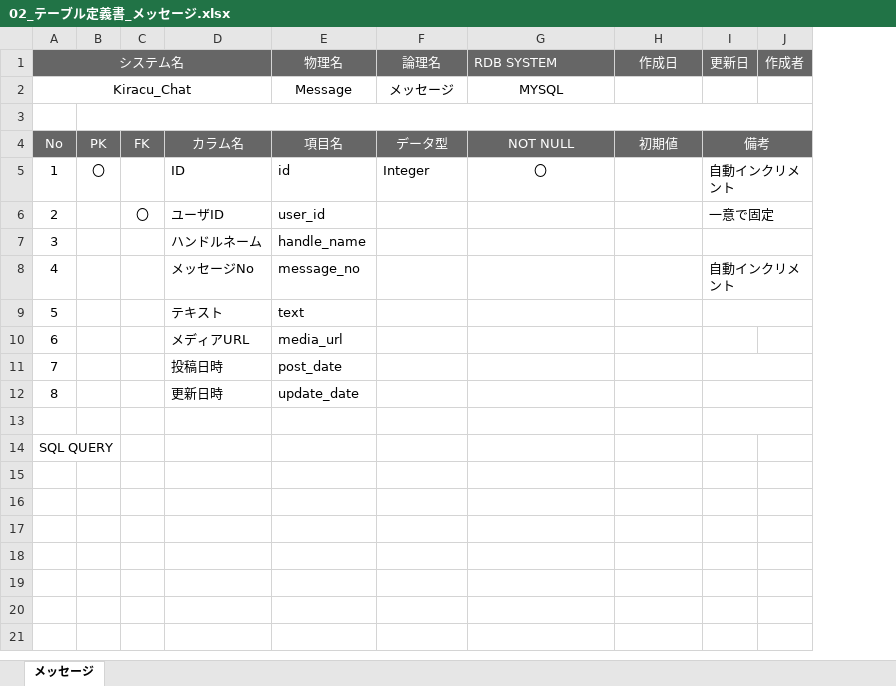
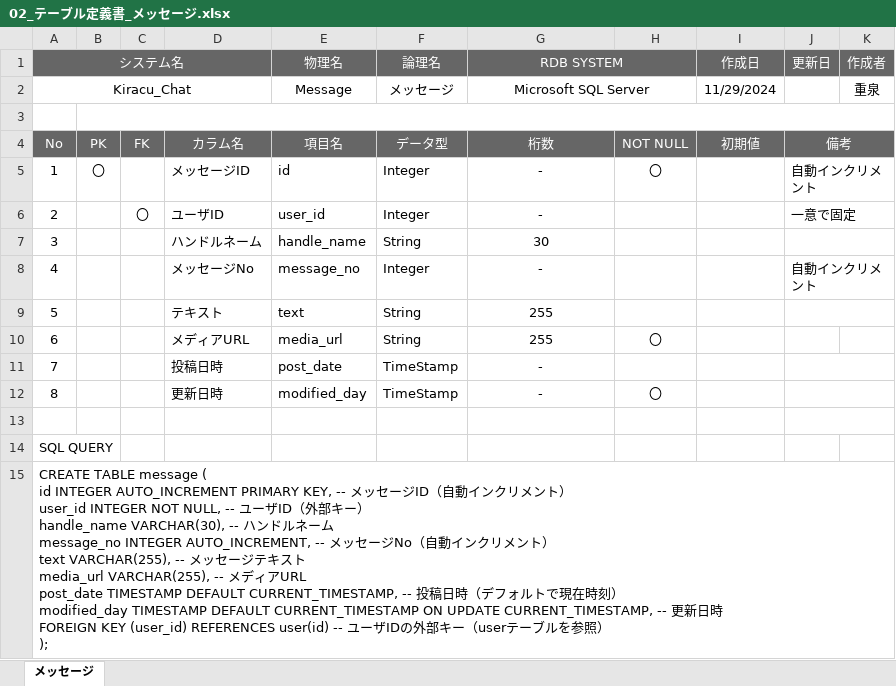
Before and after one commit to kminamiurawa24/KiracuChat, an Excel workbook: 01_ドキュメント/02_テーブル定義書_メッセージ.xlsx, sheet メッセージ, drawn as a sheet; values as stored, in another font and other column widths than the file's, no borders; removed rows and columns are numbered as before the commit, all else as after; ↵ is a line break in a cell; the diff names each change by its address in the sheet, - before the commit and + after, or states it on an @@ line.

Commit message:
テーブル定義書を追加し、修正

```diff
--- a/01_ドキュメント/02_テーブル定義書_メッセージ.xlsx (sheet メッセージ)
+++ b/01_ドキュメント/02_テーブル定義書_メッセージ.xlsx (sheet メッセージ)
+column H, rows 4-10: NOT NULL | 〇 |  |  |  |  | 〇
-G1 alignment: left
+G1 alignment: center
+G1:H1 merged
-row 2: Kiracu_Chat |  |  |  | Message | メッセージ | MYSQL
+row 2: Kiracu_Chat |  |  |  | Message | メッセージ | Microsoft SQL Server |  | 11/29/2024 |  | 重泉
-G4 (RDB SYSTEM): NOT NULL
+G4 (RDB SYSTEM): 桁数
-D5: ID
+D5: メッセージID
-G5 (RDB SYSTEM): 〇
+G5 (RDB SYSTEM): -
-F6 (論理名): (empty)
+F6 (論理名): Integer
-G6 (RDB SYSTEM): (empty)
+G6 (RDB SYSTEM): -
-F7 (論理名): (empty)
+F7 (論理名): String
-G7 (RDB SYSTEM): (empty)
+G7 (RDB SYSTEM): 30
-F8 (論理名): (empty)
+F8 (論理名): Integer
-G8 (RDB SYSTEM): (empty)
+G8 (RDB SYSTEM): -
-F9:F10 (論理名): (empty)
+F9:F10 (論理名): String
-G9:G10 (RDB SYSTEM): (empty)
+G9:G10 (RDB SYSTEM): 255
-F11 (論理名): (empty)
+F11 (論理名): TimeStamp
-G11 (RDB SYSTEM): (empty)
+G11 (RDB SYSTEM): -
-row 12: 8 |  |  | 更新日時 | update_date
+row 12: 8 |  |  | 更新日時 | modified_day | TimeStamp | - | 〇
+row 15: CREATE TABLE message ( ↵ id INTEGER AUTO_INCREMENT PRIMARY KEY, -- メッセージID（自動インクリメント） ↵ user_id INTEGER NOT NULL, -- ユーザID（外部キー） ↵ handle_name VARCHAR(30), -- ハンドルネーム ↵ message_no INTEGER AUTO_INCREMENT, -- メッセージNo（自動インクリメント） ↵ text VARCHAR(255), -- メッセージテキスト ↵ media_url VARCHAR(255), -- メディアURL ↵ post_date TIMESTAMP DEFAULT CURRENT_TIMESTAMP, -- 投稿日時（デフォルトで現在時刻） ↵ modified_day TIMESTAMP DEFAULT CURRENT_TIMESTAMP ON UPDATE CURRENT_TIMESTAMP, -- 更新日時 ↵ FOREIGN KEY (user_id) REFERENCES user(id) -- ユーザIDの外部キー（userテーブルを参照） ↵ );
```
Also changed, not shown: 01_ドキュメント/01_テーブル定義書_チャンネル.xlsx, 01_ドキュメント/03_テーブル定義書_ユーザー.xlsx, 6 other files.
